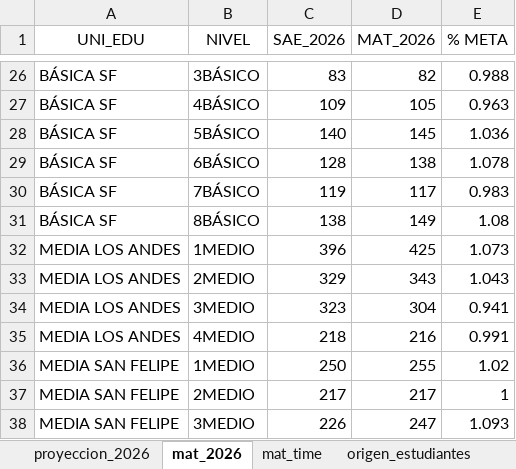
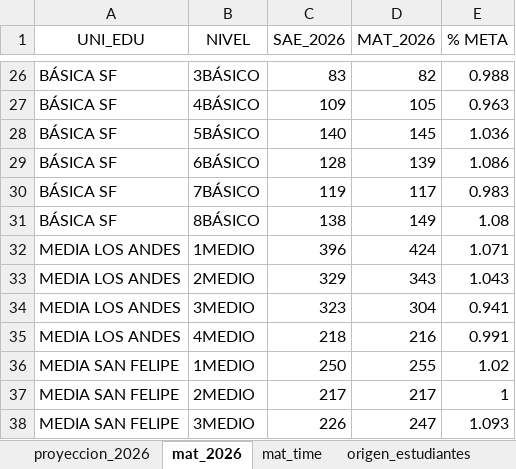
Before and after one commit to cjsepulveda/Proyect_multi_page, an Excel workbook: src/pages/data/mat_2026.xlsx, sheet mat_2026, drawn as a sheet; only a part is shown, gaps mark what is left out; values as stored, in another font and other column widths than the file's, no borders; the diff names each change by its address in the sheet, - before the commit and + after, or states it on an @@ line.

```diff
--- a/src/pages/data/mat_2026.xlsx (sheet mat_2026)
+++ b/src/pages/data/mat_2026.xlsx (sheet mat_2026)
-D29 (MAT_2026): 138
+D29 (MAT_2026): 139
-E29 (% META): 1.078
+E29 (% META): 1.086
-D32 (MAT_2026): 425
+D32 (MAT_2026): 424
-E32 (% META): 1.073
+E32 (% META): 1.071
```
Also changed, not shown: sheet mat_time, sheet genero, sheet com_est.
